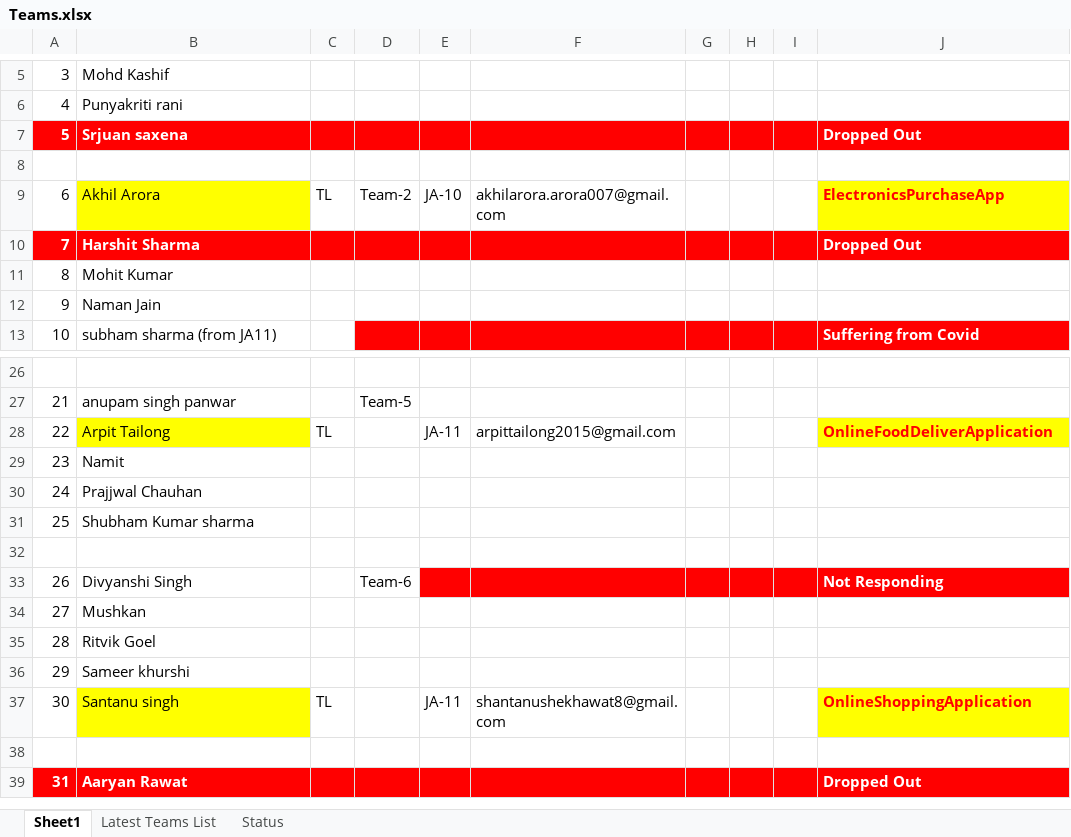
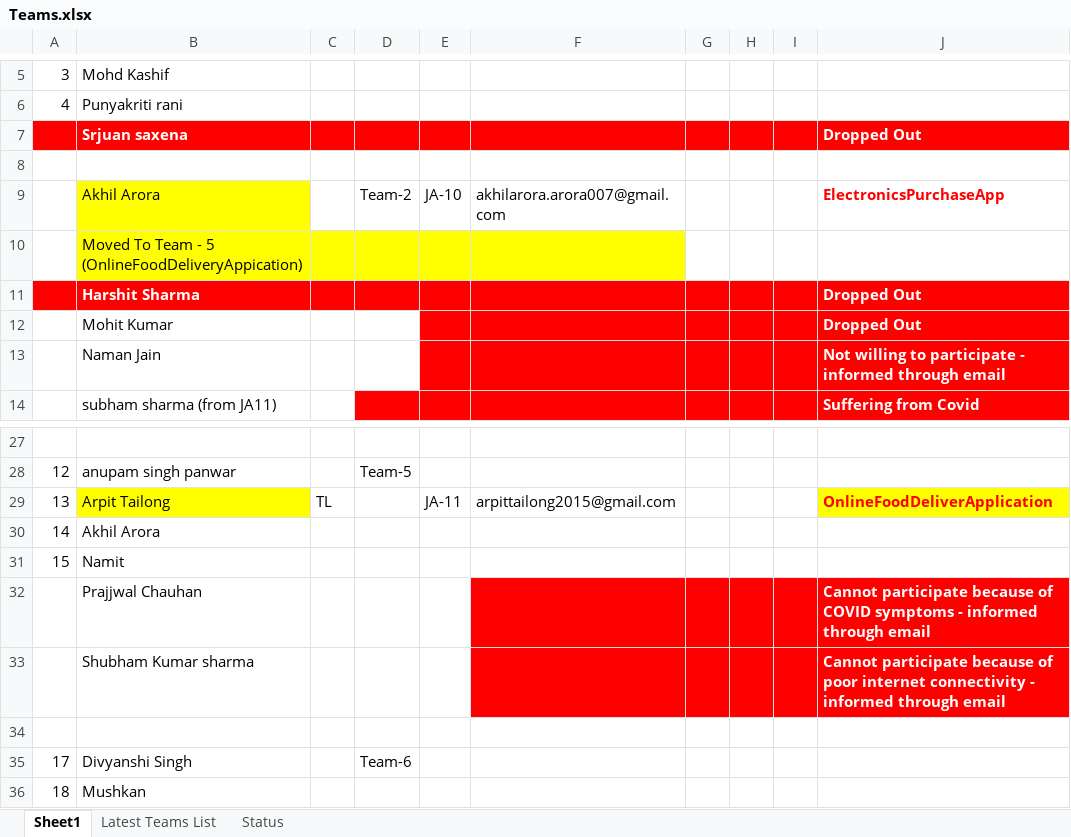
Before and after one commit to dachepallisrinivas-1966/Capgemini_JA10, an Excel workbook: Teams.xlsx, sheet Sheet1, drawn as a sheet; only a part is shown, gaps mark what is left out; the shorter side is filled out with more unchanged rows; values as stored, in another font and other column widths than the file's, no borders; addresses are those after the commit; the diff names each change by its address in the sheet, - before the commit and + after, or states it on an @@ line.

```diff
--- a/Teams.xlsx (sheet Sheet1)
+++ b/Teams.xlsx (sheet Sheet1)
@@ column A renumbered from row 7 down @@
-C9: TL
+C9: (empty)
-J9 fill: #FFFF00
+J9 fill: none
+row 10:  | Moved To Team - 5 (OnlineFoodDeliveryAppication)
-E12:J13 fill: none
+E12:J13 fill: #FF0000
-J12: (empty)
+J12: Dropped Out
-J13: (empty)
+J13: Not willing to participate - informed through email
+row 30: 14 | Akhil Arora
-F32:J33 fill: none
+F32:J33 fill: #FF0000
-J32: (empty)
+J32: Cannot participate because of COVID symptoms - informed through email
-J33: (empty)
+J33: Cannot participate because of poor internet connectivity - informed through email
-E35:J35 fill: #FF0000
+E35:J35 fill: none
-J35: Not Responding
+J35: (empty)
```
Also changed, not shown: 15 other files.
